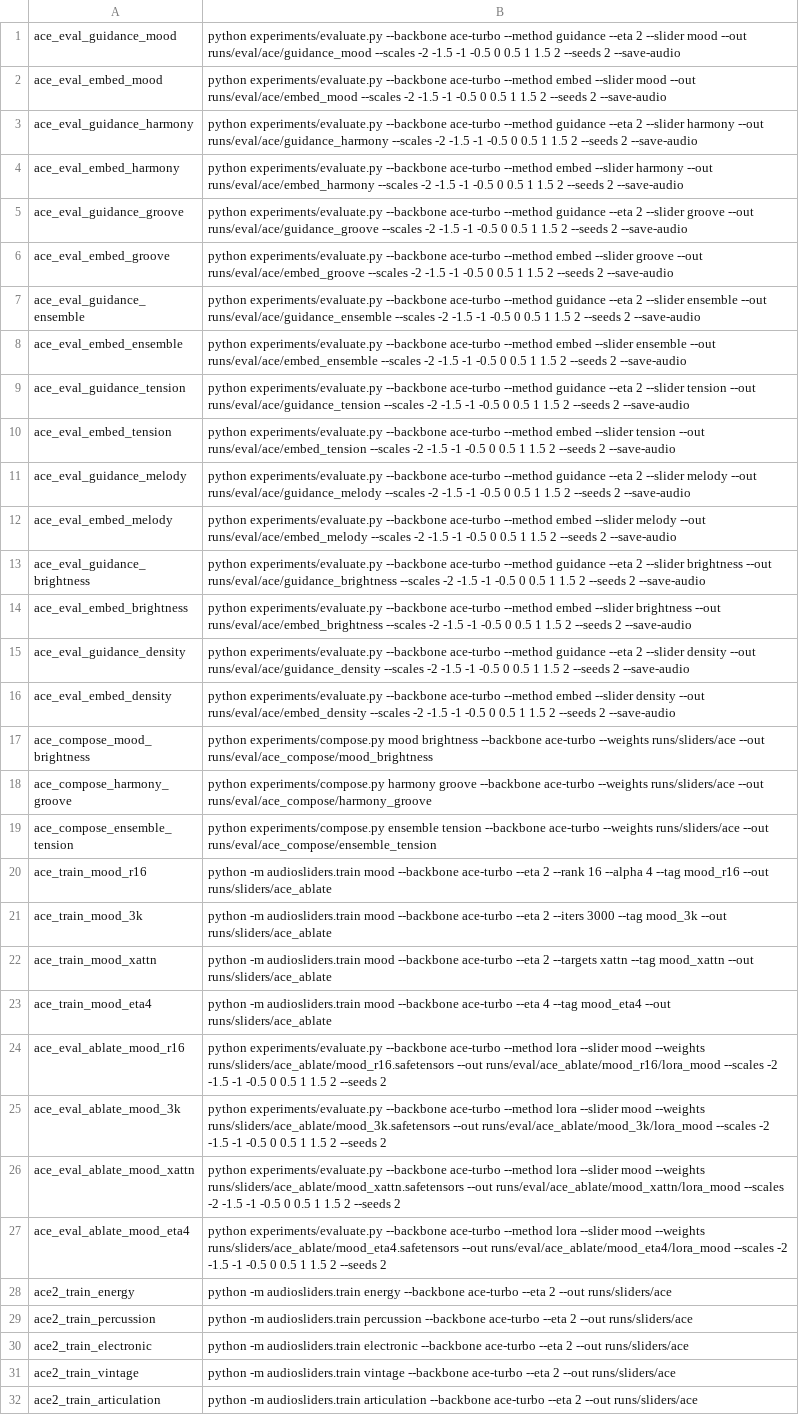
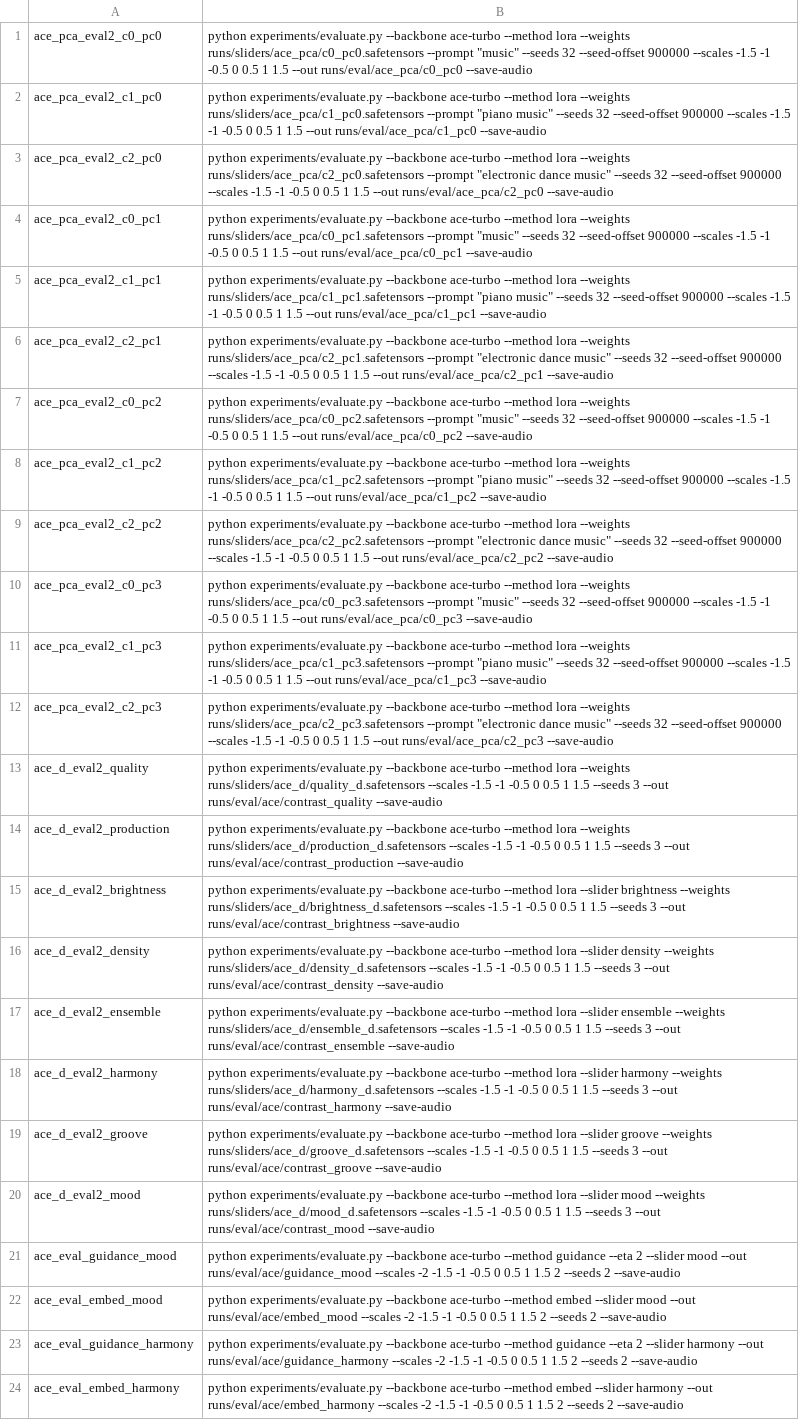
Before and after one commit to takakhoo/audio-diffusion-control, a TSV file: experiments/jobs/07_ace_more.tsv, drawn as a sheet; only a part is shown; the shorter side is filled out with more unchanged rows.

Commit message:
Evaluate ACE-Step set-trained sliders on a finer grid inside +-1.5
A pilot on the first discovered axis shows the slider tracks its direction
between -1 and +1 and collapses beyond, so the wide grid wasted positions.

```diff
--- a/experiments/jobs/07_ace_more.tsv
+++ b/experiments/jobs/07_ace_more.tsv
@@ -1 +1,21 @@
+ace_pca_eval2_c0_pc0	python experiments/evaluate.py --backbone ace-turbo --method lora --weights runs/sliders/ace_pca/c0_pc0.safetensors --prompt "music" --seeds 32 --seed-offset 900000 --scales -1.5 -1 -0.5 0 0.5 1 1.5 --out runs/eval/ace_pca/c0_pc0 --save-audio
+ace_pca_eval2_c1_pc0	python experiments/evaluate.py --backbone ace-turbo --method lora --weights runs/sliders/ace_pca/c1_pc0.safetensors --prompt "piano music" --seeds 32 --seed-offset 900000 --scales -1.5 -1 -0.5 0 0.5 1 1.5 --out runs/eval/ace_pca/c1_pc0 --save-audio
+ace_pca_eval2_c2_pc0	python experiments/evaluate.py --backbone ace-turbo --method lora --weights runs/sliders/ace_pca/c2_pc0.safetensors --prompt "electronic dance music" --seeds 32 --seed-offset 900000 --scales -1.5 -1 -0.5 0 0.5 1 1.5 --out runs/eval/ace_pca/c2_pc0 --save-audio
+ace_pca_eval2_c0_pc1	python experiments/evaluate.py --backbone ace-turbo --method lora --weights runs/sliders/ace_pca/c0_pc1.safetensors --prompt "music" --seeds 32 --seed-offset 900000 --scales -1.5 -1 -0.5 0 0.5 1 1.5 --out runs/eval/ace_pca/c0_pc1 --save-audio
+ace_pca_eval2_c1_pc1	python experiments/evaluate.py --backbone ace-turbo --method lora --weights runs/sliders/ace_pca/c1_pc1.safetensors --prompt "piano music" --seeds 32 --seed-offset 900000 --scales -1.5 -1 -0.5 0 0.5 1 1.5 --out runs/eval/ace_pca/c1_pc1 --save-audio
+ace_pca_eval2_c2_pc1	python experiments/evaluate.py --backbone ace-turbo --method lora --weights runs/sliders/ace_pca/c2_pc1.safetensors --prompt "electronic dance music" --seeds 32 --seed-offset 900000 --scales -1.5 -1 -0.5 0 0.5 1 1.5 --out runs/eval/ace_pca/c2_pc1 --save-audio
+ace_pca_eval2_c0_pc2	python experiments/evaluate.py --backbone ace-turbo --method lora --weights runs/sliders/ace_pca/c0_pc2.safetensors --prompt "music" --seeds 32 --seed-offset 900000 --scales -1.5 -1 -0.5 0 0.5 1 1.5 --out runs/eval/ace_pca/c0_pc2 --save-audio
+ace_pca_eval2_c1_pc2	python experiments/evaluate.py --backbone ace-turbo --method lora --weights runs/sliders/ace_pca/c1_pc2.safetensors --prompt "piano music" --seeds 32 --seed-offset 900000 --scales -1.5 -1 -0.5 0 0.5 1 1.5 --out runs/eval/ace_pca/c1_pc2 --save-audio
+ace_pca_eval2_c2_pc2	python experiments/evaluate.py --backbone ace-turbo --method lora --weights runs/sliders/ace_pca/c2_pc2.safetensors --prompt "electronic dance music" --seeds 32 --seed-offset 900000 --scales -1.5 -1 -0.5 0 0.5 1 1.5 --out runs/eval/ace_pca/c2_pc2 --save-audio
+ace_pca_eval2_c0_pc3	python experiments/evaluate.py --backbone ace-turbo --method lora --weights runs/sliders/ace_pca/c0_pc3.safetensors --prompt "music" --seeds 32 --seed-offset 900000 --scales -1.5 -1 -0.5 0 0.5 1 1.5 --out runs/eval/ace_pca/c0_pc3 --save-audio
+ace_pca_eval2_c1_pc3	python experiments/evaluate.py --backbone ace-turbo --method lora --weights runs/sliders/ace_pca/c1_pc3.safetensors --prompt "piano music" --seeds 32 --seed-offset 900000 --scales -1.5 -1 -0.5 0 0.5 1 1.5 --out runs/eval/ace_pca/c1_pc3 --save-audio
+ace_pca_eval2_c2_pc3	python experiments/evaluate.py --backbone ace-turbo --method lora --weights runs/sliders/ace_pca/c2_pc3.safetensors --prompt "electronic dance music" --seeds 32 --seed-offset 900000 --scales -1.5 -1 -0.5 0 0.5 1 1.5 --out runs/eval/ace_pca/c2_pc3 --save-audio
+ace_d_eval2_quality	python experiments/evaluate.py --backbone ace-turbo --method lora  --weights runs/sliders/ace_d/quality_d.safetensors --scales -1.5 -1 -0.5 0 0.5 1 1.5 --seeds 3 --out runs/eval/ace/contrast_quality --save-audio
+ace_d_eval2_production	python experiments/evaluate.py --backbone ace-turbo --method lora  --weights runs/sliders/ace_d/production_d.safetensors --scales -1.5 -1 -0.5 0 0.5 1 1.5 --seeds 3 --out runs/eval/ace/contrast_production --save-audio
+ace_d_eval2_brightness	python experiments/evaluate.py --backbone ace-turbo --method lora --slider brightness --weights runs/sliders/ace_d/brightness_d.safetensors --scales -1.5 -1 -0.5 0 0.5 1 1.5 --seeds 3 --out runs/eval/ace/contrast_brightness --save-audio
+ace_d_eval2_density	python experiments/evaluate.py --backbone ace-turbo --method lora --slider density --weights runs/sliders/ace_d/density_d.safetensors --scales -1.5 -1 -0.5 0 0.5 1 1.5 --seeds 3 --out runs/eval/ace/contrast_density --save-audio
+ace_d_eval2_ensemble	python experiments/evaluate.py --backbone ace-turbo --method lora --slider ensemble --weights runs/sliders/ace_d/ensemble_d.safetensors --scales -1.5 -1 -0.5 0 0.5 1 1.5 --seeds 3 --out runs/eval/ace/contrast_ensemble --save-audio
+ace_d_eval2_harmony	python experiments/evaluate.py --backbone ace-turbo --method lora --slider harmony --weights runs/sliders/ace_d/harmony_d.safetensors --scales -1.5 -1 -0.5 0 0.5 1 1.5 --seeds 3 --out runs/eval/ace/contrast_harmony --save-audio
+ace_d_eval2_groove	python experiments/evaluate.py --backbone ace-turbo --method lora --slider groove --weights runs/sliders/ace_d/groove_d.safetensors --scales -1.5 -1 -0.5 0 0.5 1 1.5 --seeds 3 --out runs/eval/ace/contrast_groove --save-audio
+ace_d_eval2_mood	python experiments/evaluate.py --backbone ace-turbo --method lora --slider mood --weights runs/sliders/ace_d/mood_d.safetensors --scales -1.5 -1 -0.5 0 0.5 1 1.5 --seeds 3 --out runs/eval/ace/contrast_mood --save-audio
 ace_eval_guidance_mood	python experiments/evaluate.py --backbone ace-turbo --method guidance --eta 2 --slider mood --out runs/eval/ace/guidance_mood --scales -2 -1.5 -1 -0.5 0 0.5 1 1.5 2 --seeds 2 --save-audio
```
Also changed, not shown: experiments/jobs/06_ace_discovery.tsv.
